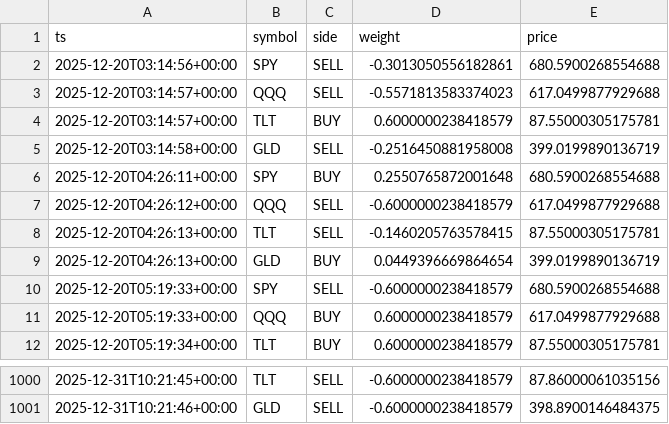
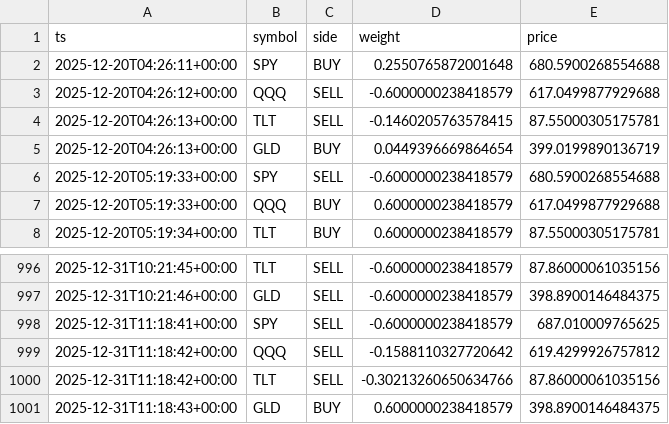
Before and after one commit to u17142927341308/dl-trader, a CSV file: docs/data/signals.csv, drawn as a sheet; only a part is shown, gaps mark what is left out.

```diff
--- a/docs/data/signals.csv
+++ b/docs/data/signals.csv
@@ -1,6 +1,2 @@
 ts,symbol,side,weight,price
-2025-12-20T03:14:56+00:00,SPY,SELL,-0.3013050556182861,680.5900268554688
-2025-12-20T03:14:57+00:00,QQQ,SELL,-0.5571813583374023,617.0499877929688
-2025-12-20T03:14:57+00:00,TLT,BUY,0.6000000238418579,87.55000305175781
-2025-12-20T03:14:58+00:00,GLD,SELL,-0.2516450881958008,399.0199890136719
 2025-12-20T04:26:11+00:00,SPY,BUY,0.2550765872001648,680.5900268554688
@@ -1001 +997,5 @@ ts,symbol,side,weight,price
 2025-12-31T10:21:46+00:00,GLD,SELL,-0.6000000238418579,398.8900146484375
+2025-12-31T11:18:41+00:00,SPY,SELL,-0.6000000238418579,687.010009765625
+2025-12-31T11:18:42+00:00,QQQ,SELL,-0.1588110327720642,619.4299926757812
+2025-12-31T11:18:42+00:00,TLT,SELL,-0.30213260650634766,87.86000061035156
+2025-12-31T11:18:43+00:00,GLD,BUY,0.6000000238418579,398.8900146484375
```
Also changed, not shown: 1 other file.
